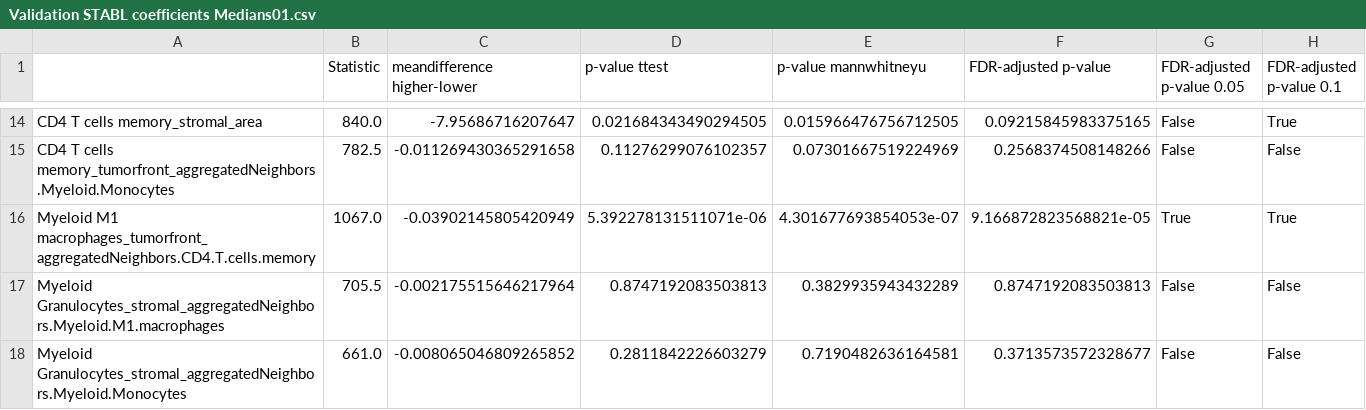
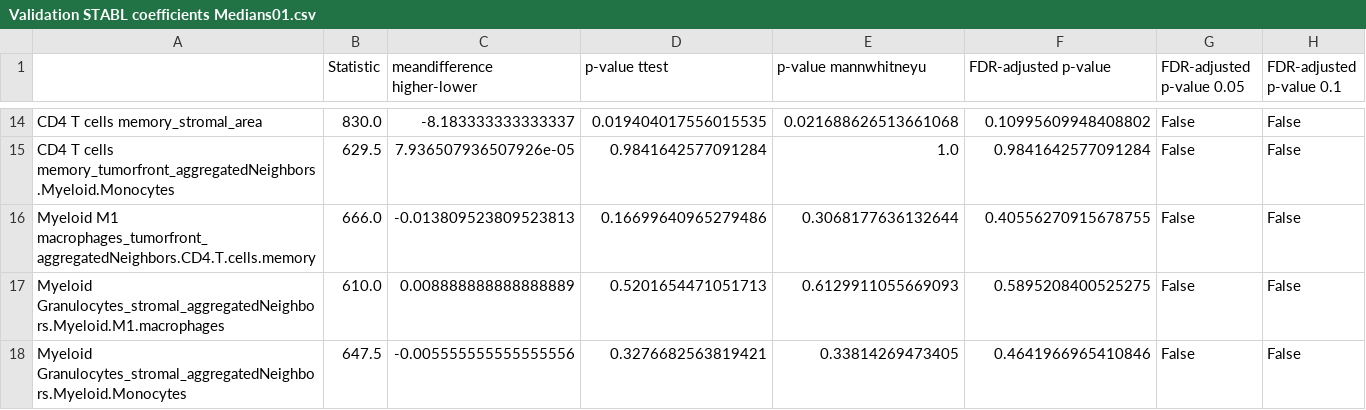
Before and after one commit to jkbeinhaus/Stabl, a CSV file: UOP/Revisions/ComparisonUnivariate/Validation STABL coefficients Medians01.csv, drawn as a sheet; only a part is shown, gaps mark what is left out; the diff covers the shown part only; the diff names each change by its address in the sheet, - before the commit and + after, or states it on an @@ line.

```diff
--- a/UOP/Revisions/ComparisonUnivariate/Validation STABL coefficients Medians01.csv
+++ b/UOP/Revisions/ComparisonUnivariate/Validation STABL coefficients Medians01.csv
-B14 (Statistic): 840.0
+B14 (Statistic): 830.0
-C14 (meandifference higher-lower): -7.95686716207647
+C14 (meandifference higher-lower): -8.183333333333337
-D14 (p-value ttest): 0.021684343490294505
+D14 (p-value ttest): 0.019404017556015535
-E14 (p-value mannwhitneyu): 0.015966476756712505
+E14 (p-value mannwhitneyu): 0.021688626513661068
-F14 (FDR-adjusted p-value): 0.09215845983375165
+F14 (FDR-adjusted p-value): 0.10995609948408802
-H14 (FDR-adjusted p-value 0.1): True
+H14 (FDR-adjusted p-value 0.1): False
-B15 (Statistic): 782.5
+B15 (Statistic): 629.5
-C15 (meandifference higher-lower): -0.011269430365291658
+C15 (meandifference higher-lower): 7.936507936507926e-05
-D15 (p-value ttest): 0.11276299076102357
+D15 (p-value ttest): 0.9841642577091284
-E15 (p-value mannwhitneyu): 0.07301667519224969
+E15 (p-value mannwhitneyu): 1.0
-F15 (FDR-adjusted p-value): 0.2568374508148266
+F15 (FDR-adjusted p-value): 0.9841642577091284
-B16 (Statistic): 1067.0
+B16 (Statistic): 666.0
-C16 (meandifference higher-lower): -0.03902145805420949
+C16 (meandifference higher-lower): -0.013809523809523813
-D16 (p-value ttest): 5.392278131511071e-06
+D16 (p-value ttest): 0.16699640965279486
-E16 (p-value mannwhitneyu): 4.301677693854053e-07
+E16 (p-value mannwhitneyu): 0.3068177636132644
-F16 (FDR-adjusted p-value): 9.166872823568821e-05
+F16 (FDR-adjusted p-value): 0.40556270915678755
-G16 (FDR-adjusted p-value 0.05): True
+G16 (FDR-adjusted p-value 0.05): False
-H16 (FDR-adjusted p-value 0.1): True
+H16 (FDR-adjusted p-value 0.1): False
-B17 (Statistic): 705.5
+B17 (Statistic): 610.0
-C17 (meandifference higher-lower): -0.002175515646217964
+C17 (meandifference higher-lower): 0.008888888888888889
-D17 (p-value ttest): 0.8747192083503813
+D17 (p-value ttest): 0.5201654471051713
-E17 (p-value mannwhitneyu): 0.3829935943432289
+E17 (p-value mannwhitneyu): 0.6129911055669093
-F17 (FDR-adjusted p-value): 0.8747192083503813
+F17 (FDR-adjusted p-value): 0.5895208400525275
-B18 (Statistic): 661.0
+B18 (Statistic): 647.5
-C18 (meandifference higher-lower): -0.008065046809265852
+C18 (meandifference higher-lower): -0.005555555555555556
-D18 (p-value ttest): 0.2811842226603279
+D18 (p-value ttest): 0.3276682563819421
-E18 (p-value mannwhitneyu): 0.7190482636164581
+E18 (p-value mannwhitneyu): 0.33814269473405
-F18 (FDR-adjusted p-value): 0.3713573572328677
+F18 (FDR-adjusted p-value): 0.4641966965410846
```
Also changed, not shown: 31 edited cells elsewhere in this file, UOP/Revisions/ComparisonUnivariate/Validation SS 05 coefficients Medians01.csv, UOP/Revisions/ComparisonUnivariate/Validation SS 08 coefficients Attempt04_0839.csv, 11 other files.
